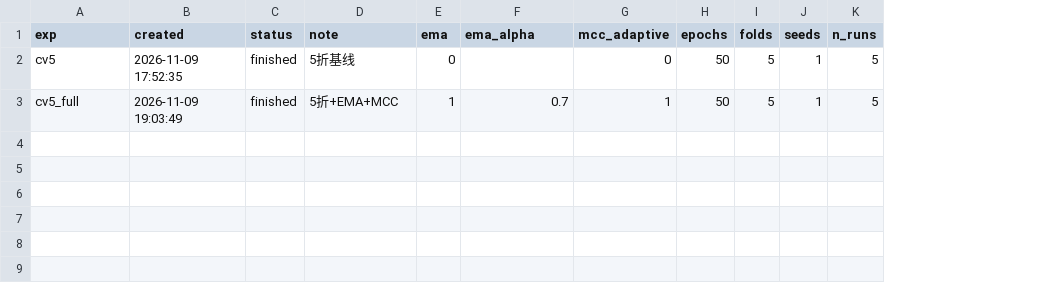
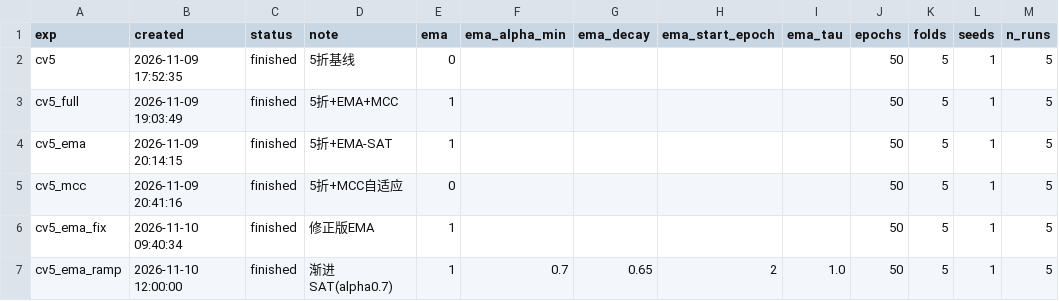
Before and after one commit to chenxiaoyu0505/cxyaippred, a CSV file: experiments/_index.csv, drawn as a sheet; only a part is shown; removed rows and columns are numbered as before the commit, all else as after; rows hold the shown columns only; the diff names each change by its address in the sheet, - before the commit and + after, or states it on an @@ line.

Commit message:
Add nonlinear alpha schedule to EMA-SAT

```diff
--- a/experiments/_index.csv
+++ b/experiments/_index.csv
-column G (mcc_adaptive), rows 2-3: 0 | 1
+column G (ema_decay), empty
+column H (ema_start_epoch), empty
+column I (ema_tau), empty
-F1: ema_alpha
+F1: ema_alpha_min
-F3 (ema_alpha_min): 0.7
+F3 (ema_alpha_min): (empty)
+row 4: cv5_ema | 2026-11-09 20:14:15 | finished | 5折+EMA-SAT | 1 |  |  |  |  | 50 | 5 | 1 | 5
+row 5: cv5_mcc | 2026-11-09 20:41:16 | finished | 5折+MCC自适应 | 0 |  |  |  |  | 50 | 5 | 1 | 5
+row 6: cv5_ema_fix | 2026-11-10 09:40:34 | finished | 修正版EMA | 1 |  |  |  |  | 50 | 5 | 1 | 5
+row 7: cv5_ema_ramp | 2026-11-10 12:00:00 | finished | 渐进SAT(alpha0.7) | 1 | 0.7 | 0.65 | 2 | 1.0 | 50 | 5 | 1 | 5
```
Also changed, not shown: 12 other files.
